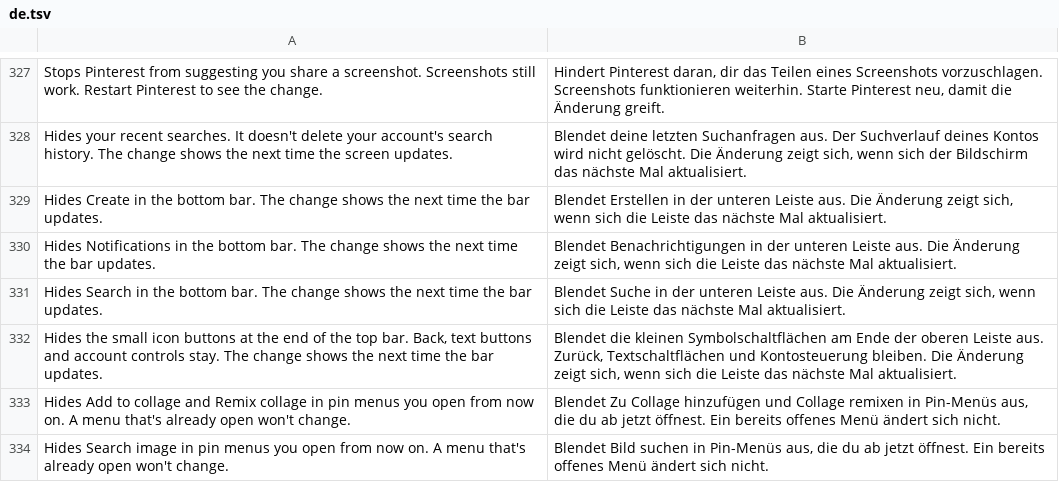
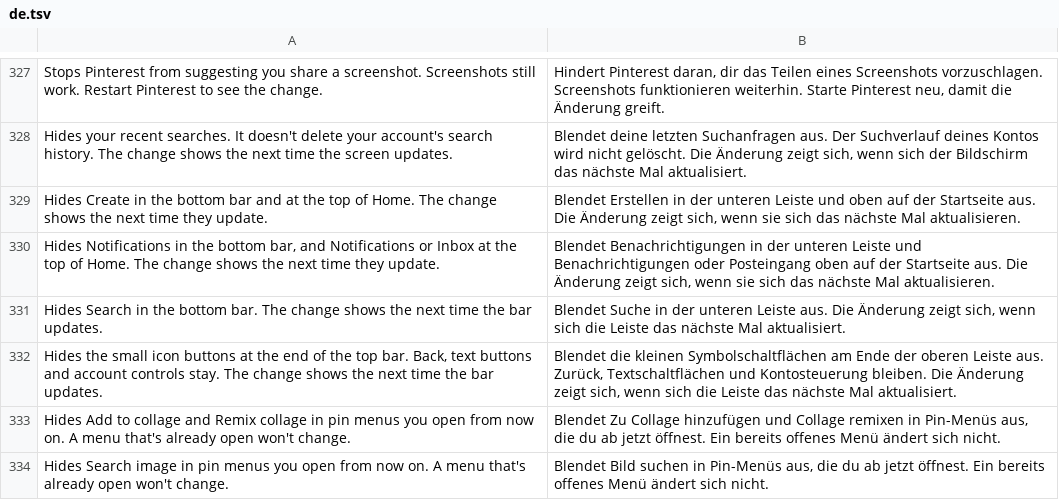
Before and after one commit to SysAdminDoc/HushPinterest, a TSV file: extensions/shared/library/src/main/l10n/de.tsv, drawn as a sheet; only a part is shown, gaps mark what is left out.

```diff
--- a/extensions/shared/library/src/main/l10n/de.tsv
+++ b/extensions/shared/library/src/main/l10n/de.tsv
@@ -328,4 +328,4 @@ Stops Pinterest from suggesting you share a screenshot. Screenshots still work.
 Hides your recent searches. It doesn't delete your account's search history. The change shows the next time the screen updates.	Blendet deine letzten Suchanfragen aus. Der Suchverlauf deines Kontos wird nicht gelöscht. Die Änderung zeigt sich, wenn sich der Bildschirm das nächste Mal aktualisiert.
-Hides Create in the bottom bar. The change shows the next time the bar updates.	Blendet Erstellen in der unteren Leiste aus. Die Änderung zeigt sich, wenn sich die Leiste das nächste Mal aktualisiert.
-Hides Notifications in the bottom bar. The change shows the next time the bar updates.	Blendet Benachrichtigungen in der unteren Leiste aus. Die Änderung zeigt sich, wenn sich die Leiste das nächste Mal aktualisiert.
+Hides Create in the bottom bar and at the top of Home. The change shows the next time they update.	Blendet Erstellen in der unteren Leiste und oben auf der Startseite aus. Die Änderung zeigt sich, wenn sie sich das nächste Mal aktualisieren.
+Hides Notifications in the bottom bar, and Notifications or Inbox at the top of Home. The change shows the next time they update.	Blendet Benachrichtigungen in der unteren Leiste und Benachrichtigungen oder Posteingang oben auf der Startseite aus. Die Änderung zeigt sich, wenn sie sich das nächste Mal aktualisieren.
 Hides Search in the bottom bar. The change shows the next time the bar updates.	Blendet Suche in der unteren Leiste aus. Die Änderung zeigt sich, wenn sich die Leiste das nächste Mal aktualisiert.
```
Also changed, not shown: extensions/shared/library/src/main/l10n/es.tsv, extensions/shared/library/src/main/l10n/in.tsv, 16 other files.
